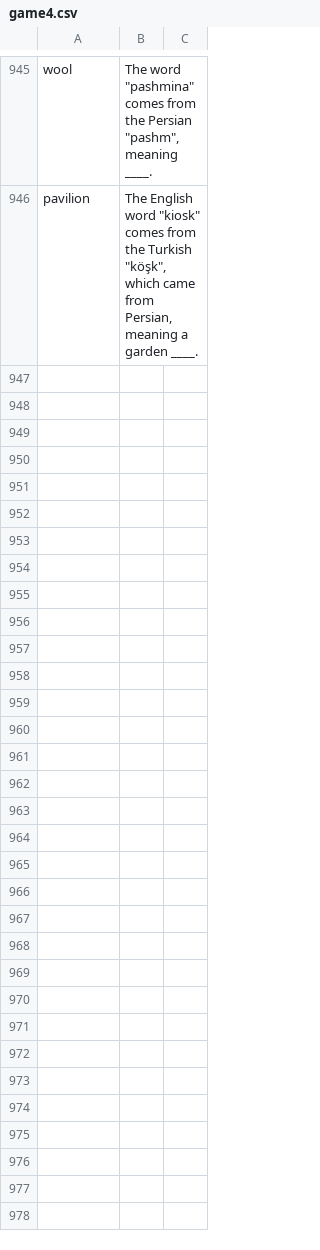
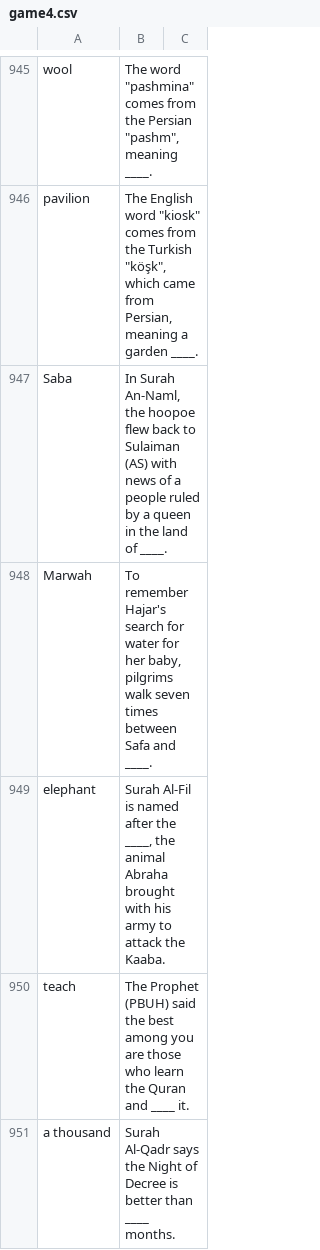
Before and after one commit to theshabab/jorbox, a CSV file: data/seed/data/game4.csv, drawn as a sheet; only a part is shown, gaps mark what is left out; the diff covers the shown part only; the diff names each change by its address in the sheet, - before the commit and + after, or states it on an @@ line.

```diff
--- a/data/seed/data/game4.csv
+++ b/data/seed/data/game4.csv
+row 947: Saba | In Surah An-Naml, the hoopoe flew back to Sulaiman (AS) with news of a people ruled by a queen in the land of ____.
+row 948: Marwah | To remember Hajar's search for water for her baby, pilgrims walk seven times between Safa and ____.
+row 949: elephant | Surah Al-Fil is named after the ____, the animal Abraha brought with his army to attack the Kaaba.
+row 950: teach | The Prophet (PBUH) said the best among you are those who learn the Quran and ____ it.
+row 951: a thousand | Surah Al-Qadr says the Night of Decree is better than ____ months.
```
Also changed, not shown: 4 added rows elsewhere in this file, data/seed/data/game15.csv, data/seed/data/game3.csv, 5 other files.
